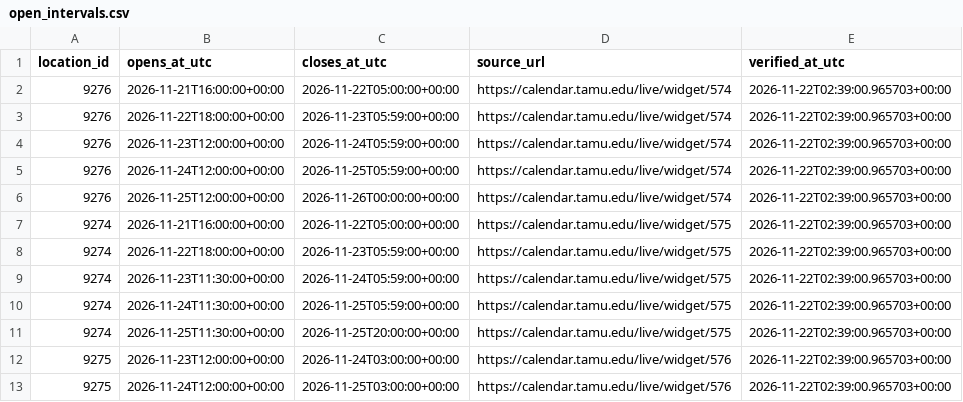
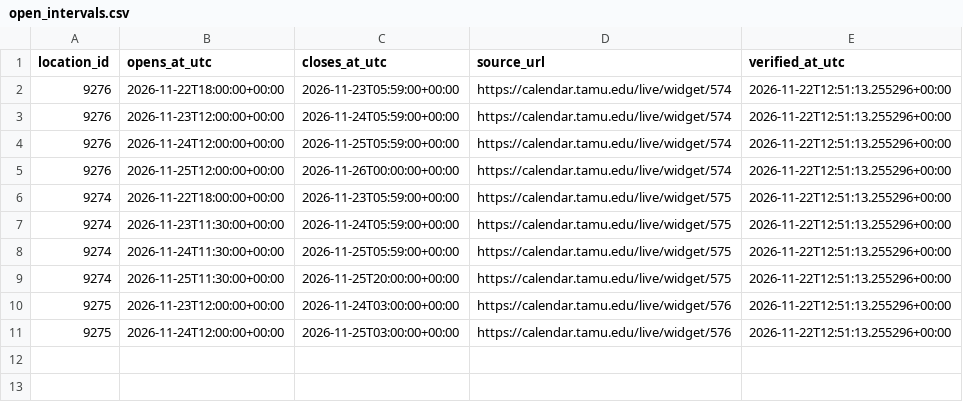
Before and after one commit to shawnslee1202/rec-occupancy, a CSV file: config/open_intervals.csv, drawn as a sheet.

```diff
--- a/config/open_intervals.csv
+++ b/config/open_intervals.csv
@@ -1,13 +1,11 @@
 location_id,opens_at_utc,closes_at_utc,source_url,verified_at_utc
-9276,2026-11-21T16:00:00+00:00,2026-11-22T05:00:00+00:00,https://calendar.tamu.edu/live/widget/574,2026-11-22T02:39:00.965703+00:00
-9276,2026-11-22T18:00:00+00:00,2026-11-23T05:59:00+00:00,https://calendar.tamu.edu/live/widget/574,2026-11-22T02:39:00.965703+00:00
-9276,2026-11-23T12:00:00+00:00,2026-11-24T05:59:00+00:00,https://calendar.tamu.edu/live/widget/574,2026-11-22T02:39:00.965703+00:00
-9276,2026-11-24T12:00:00+00:00,2026-11-25T05:59:00+00:00,https://calendar.tamu.edu/live/widget/574,2026-11-22T02:39:00.965703+00:00
-9276,2026-11-25T12:00:00+00:00,2026-11-26T00:00:00+00:00,https://calendar.tamu.edu/live/widget/574,2026-11-22T02:39:00.965703+00:00
-9274,2026-11-21T16:00:00+00:00,2026-11-22T05:00:00+00:00,https://calendar.tamu.edu/live/widget/575,2026-11-22T02:39:00.965703+00:00
-9274,2026-11-22T18:00:00+00:00,2026-11-23T05:59:00+00:00,https://calendar.tamu.edu/live/widget/575,2026-11-22T02:39:00.965703+00:00
-9274,2026-11-23T11:30:00+00:00,2026-11-24T05:59:00+00:00,https://calendar.tamu.edu/live/widget/575,2026-11-22T02:39:00.965703+00:00
-9274,2026-11-24T11:30:00+00:00,2026-11-25T05:59:00+00:00,https://calendar.tamu.edu/live/widget/575,2026-11-22T02:39:00.965703+00:00
-9274,2026-11-25T11:30:00+00:00,2026-11-25T20:00:00+00:00,https://calendar.tamu.edu/live/widget/575,2026-11-22T02:39:00.965703+00:00
-9275,2026-11-23T12:00:00+00:00,2026-11-24T03:00:00+00:00,https://calendar.tamu.edu/live/widget/576,2026-11-22T02:39:00.965703+00:00
-9275,2026-11-24T12:00:00+00:00,2026-11-25T03:00:00+00:00,https://calendar.tamu.edu/live/widget/576,2026-11-22T02:39:00.965703+00:00
+9276,2026-11-22T18:00:00+00:00,2026-11-23T05:59:00+00:00,https://calendar.tamu.edu/live/widget/574,2026-11-22T12:51:13.255296+00:00
+9276,2026-11-23T12:00:00+00:00,2026-11-24T05:59:00+00:00,https://calendar.tamu.edu/live/widget/574,2026-11-22T12:51:13.255296+00:00
+9276,2026-11-24T12:00:00+00:00,2026-11-25T05:59:00+00:00,https://calendar.tamu.edu/live/widget/574,2026-11-22T12:51:13.255296+00:00
+9276,2026-11-25T12:00:00+00:00,2026-11-26T00:00:00+00:00,https://calendar.tamu.edu/live/widget/574,2026-11-22T12:51:13.255296+00:00
+9274,2026-11-22T18:00:00+00:00,2026-11-23T05:59:00+00:00,https://calendar.tamu.edu/live/widget/575,2026-11-22T12:51:13.255296+00:00
+9274,2026-11-23T11:30:00+00:00,2026-11-24T05:59:00+00:00,https://calendar.tamu.edu/live/widget/575,2026-11-22T12:51:13.255296+00:00
+9274,2026-11-24T11:30:00+00:00,2026-11-25T05:59:00+00:00,https://calendar.tamu.edu/live/widget/575,2026-11-22T12:51:13.255296+00:00
+9274,2026-11-25T11:30:00+00:00,2026-11-25T20:00:00+00:00,https://calendar.tamu.edu/live/widget/575,2026-11-22T12:51:13.255296+00:00
+9275,2026-11-23T12:00:00+00:00,2026-11-24T03:00:00+00:00,https://calendar.tamu.edu/live/widget/576,2026-11-22T12:51:13.255296+00:00
+9275,2026-11-24T12:00:00+00:00,2026-11-25T03:00:00+00:00,https://calendar.tamu.edu/live/widget/576,2026-11-22T12:51:13.255296+00:00
```
Also changed, not shown: reports/constraint_bounds.csv, reports/daily_peaks.csv, 13 other files.
